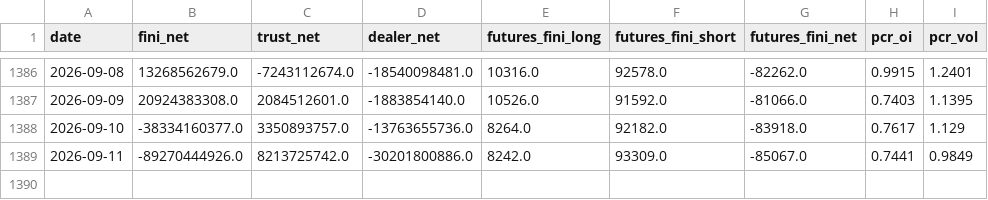
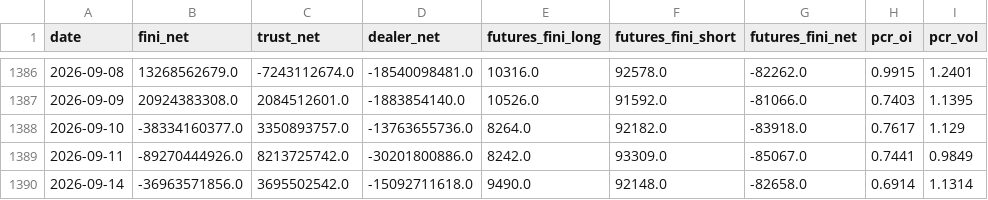
Before and after one commit to allenkcchu/stock-dashboard, a CSV file: taiwan_data/market_data.csv, drawn as a sheet; only a part is shown, gaps mark what is left out.

```diff
--- a/taiwan_data/market_data.csv
+++ b/taiwan_data/market_data.csv
@@ -1389 +1389,2 @@ date,fini_net,trust_net,dealer_net,futures_fini_long,futures_fini_short,futures_
 2026-09-11,-89270444926.0,8213725742.0,-30201800886.0,8242.0,93309.0,-85067.0,0.7441,0.9849
+2026-09-14,-36963571856.0,3695502542.0,-15092711618.0,9490.0,92148.0,-82658.0,0.6914,1.1314
```
